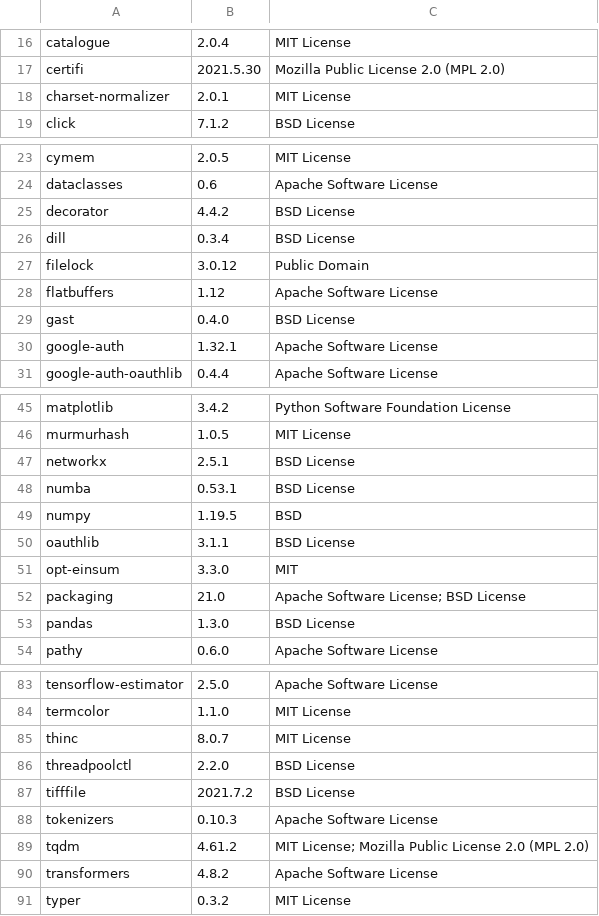
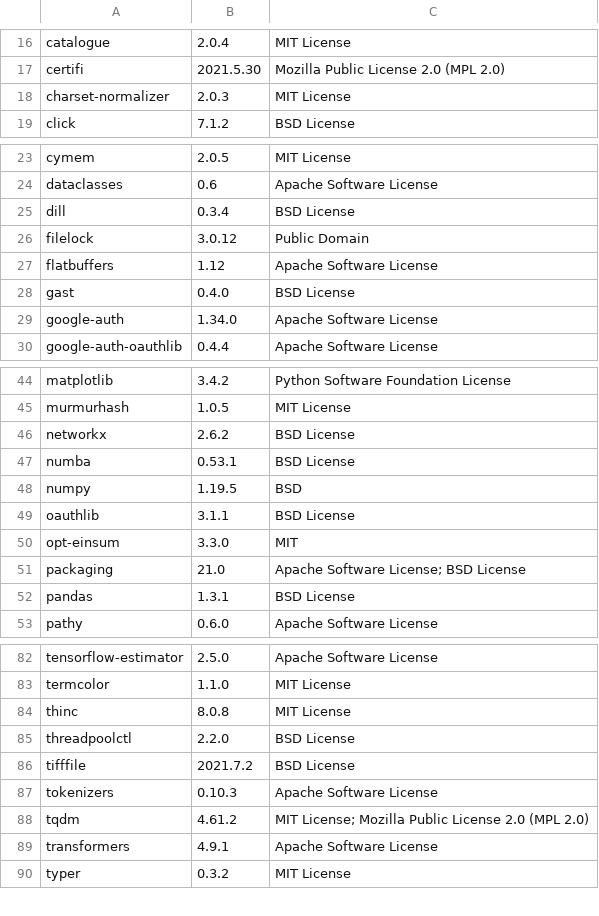
Before and after one commit to SeldonIO/alibi, a CSV file: licenses/license_info.csv, drawn as a sheet; only a part is shown, gaps mark what is left out; the diff covers the shown part only.

Commit message:
Update licenses (#458)

```diff
--- a/licenses/license_info.csv
+++ b/licenses/license_info.csv
@@ -17,3 +17,3 @@
 "certifi","2021.5.30","Mozilla Public License 2.0 (MPL 2.0)"
-"charset-normalizer","2.0.1","MIT License"
+"charset-normalizer","2.0.3","MIT License"
 "click","7.1.2","BSD License"
@@ -24,3 +24,2 @@
 "dataclasses","0.6","Apache Software License"
-"decorator","4.4.2","BSD License"
 "dill","0.3.4","BSD License"
@@ -29,3 +28,3 @@
 "gast","0.4.0","BSD License"
-"google-auth","1.32.1","Apache Software License"
+"google-auth","1.34.0","Apache Software License"
 "google-auth-oauthlib","0.4.4","Apache Software License"
@@ -46,3 +45,3 @@
 "murmurhash","1.0.5","MIT License"
-"networkx","2.5.1","BSD License"
+"networkx","2.6.2","BSD License"
 "numba","0.53.1","BSD License"
@@ -52,3 +51,3 @@
 "packaging","21.0","Apache Software License; BSD License"
-"pandas","1.3.0","BSD License"
+"pandas","1.3.1","BSD License"
 "pathy","0.6.0","Apache Software License"
@@ -84,3 +83,3 @@
 "termcolor","1.1.0","MIT License"
-"thinc","8.0.7","MIT License"
+"thinc","8.0.8","MIT License"
 "threadpoolctl","2.2.0","BSD License"
@@ -89,3 +88,3 @@
 "tqdm","4.61.2","MIT License; Mozilla Public License 2.0 (MPL 2.0)"
-"transformers","4.8.2","Apache Software License"
+"transformers","4.9.1","Apache Software License"
 "typer","0.3.2","MIT License"
```
Also changed, not shown: 1 edited cell elsewhere in this file, licenses/license_info.no_versions.csv, 1 other file.
